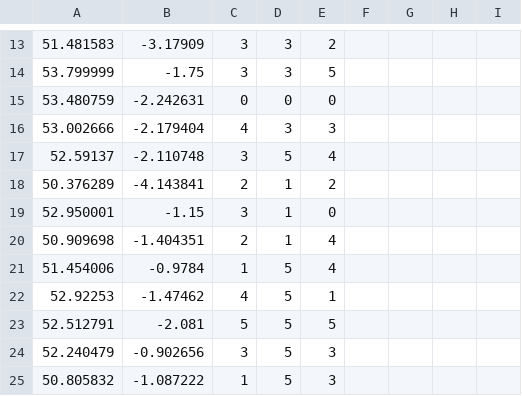
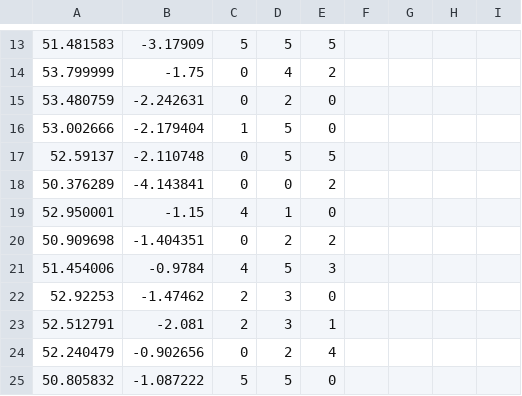
Before and after one commit to Youmu165/or_tools_test, a CSV file: src/main/resources/input_data.csv, drawn as a sheet; only a part is shown, gaps mark what is left out; removed rows and columns are numbered as before the commit, all else as after; the diff covers the shown part only; the diff names each change by its address in the sheet, - before the commit and + after, or states it on an @@ line.

```diff
--- a/src/main/resources/input_data.csv
+++ b/src/main/resources/input_data.csv
-column G, empty
+column H, empty
-C13: 3
+C13: 5
-D13: 3
+D13: 5
-E13: 2
+E13: 5
-C14: 3
+C14: 0
-D14: 3
+D14: 4
-E14: 5
+E14: 2
-D15: 0
+D15: 2
-C16: 4
+C16: 1
-D16: 3
+D16: 5
-E16: 3
+E16: 0
-C17: 3
+C17: 0
-E17: 4
+E17: 5
-C18: 2
+C18: 0
-D18: 1
+D18: 0
-C19: 3
+C19: 4
-C20: 2
+C20: 0
-D20: 1
+D20: 2
-E20: 4
+E20: 2
-C21: 1
+C21: 4
-E21: 4
+E21: 3
-C22: 4
+C22: 2
-D22:D23: 5
+D22:D23: 3
-E22: 1
+E22: 0
-C23: 5
+C23: 2
-E23: 5
+E23: 1
-C24: 3
+C24: 0
-D24: 5
+D24: 2
-E24: 3
+E24: 4
-C25: 1
+C25: 5
-E25: 3
+E25: 0
```
Also changed, not shown: 94 edited cells elsewhere in this file, src/main/resources/assigned_cargo.csv, src/main/resources/cluster_coordinates.csv, 6 other files.
